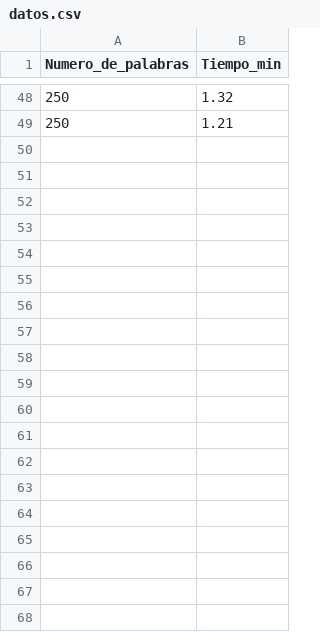
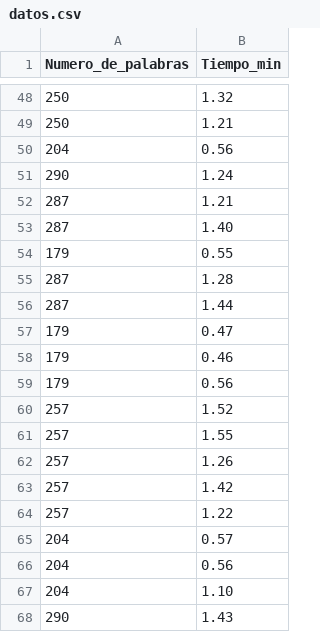
Before and after one commit to bbymg12/EstadisticaInferencial2026A, a CSV file: ProyectoU2/datos.csv, drawn as a sheet; only a part is shown, gaps mark what is left out; the diff covers the shown part only; the diff names each change by its address in the sheet, - before the commit and + after, or states it on an @@ line.

Commit message:
Add multiple new data entries to datos.csv
Added new data entries to datos.csv.

```diff
--- a/ProyectoU2/datos.csv
+++ b/ProyectoU2/datos.csv
+row 50: 204 | 0.56
+row 51: 290 | 1.24
+row 52: 287 | 1.21
+row 53: 287 | 1.40
+row 54: 179 | 0.55
+row 55: 287 | 1.28
+row 56: 287 | 1.44
+row 57: 179 | 0.47
+row 58: 179 | 0.46
+row 59: 179 | 0.56
+row 60: 257 | 1.52
+row 61: 257 | 1.55
+row 62: 257 | 1.26
+row 63: 257 | 1.42
+row 64: 257 | 1.22
+row 65: 204 | 0.57
+row 66: 204 | 0.56
+row 67: 204 | 1.10
+row 68: 290 | 1.43
```
Also changed, not shown: 13 added rows elsewhere in this file.
